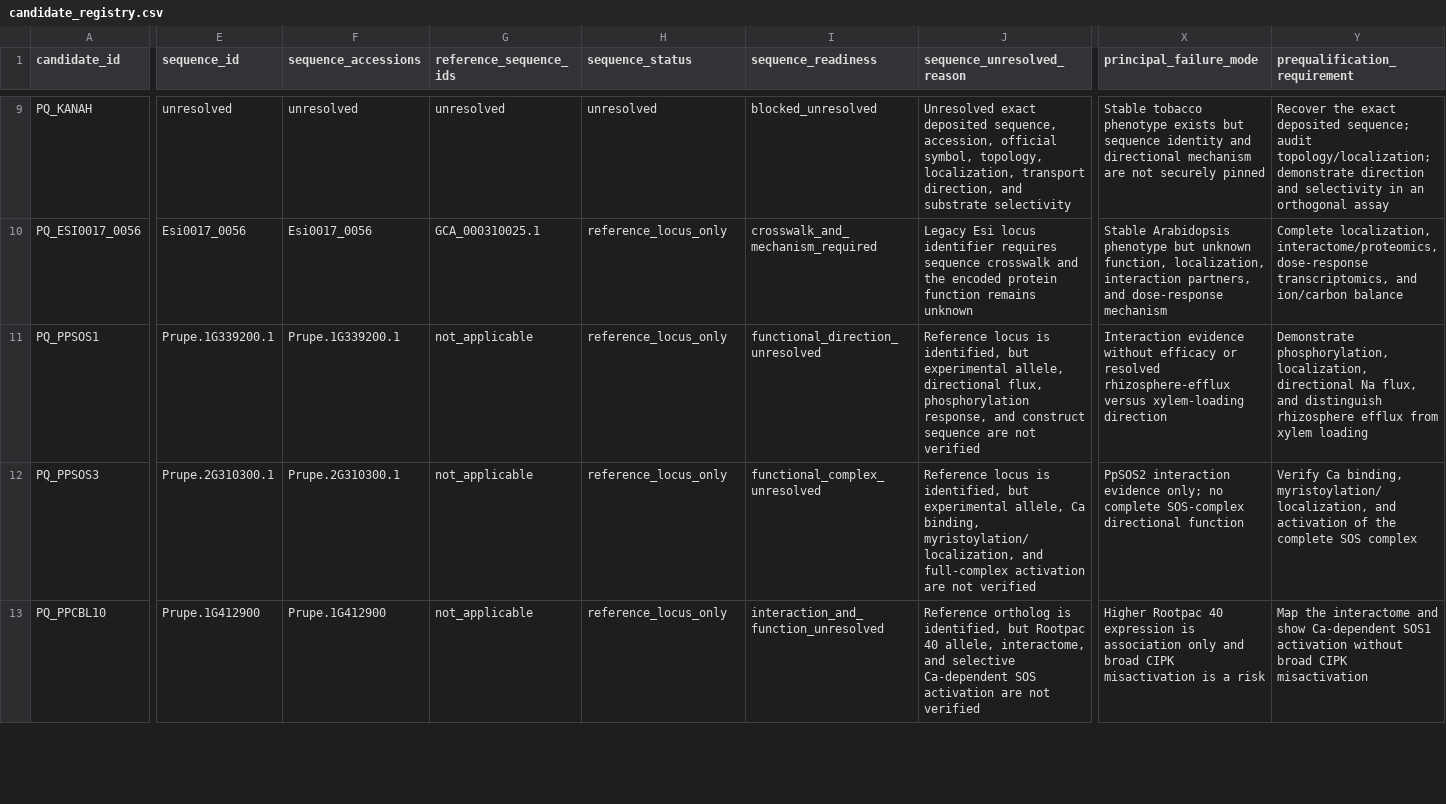
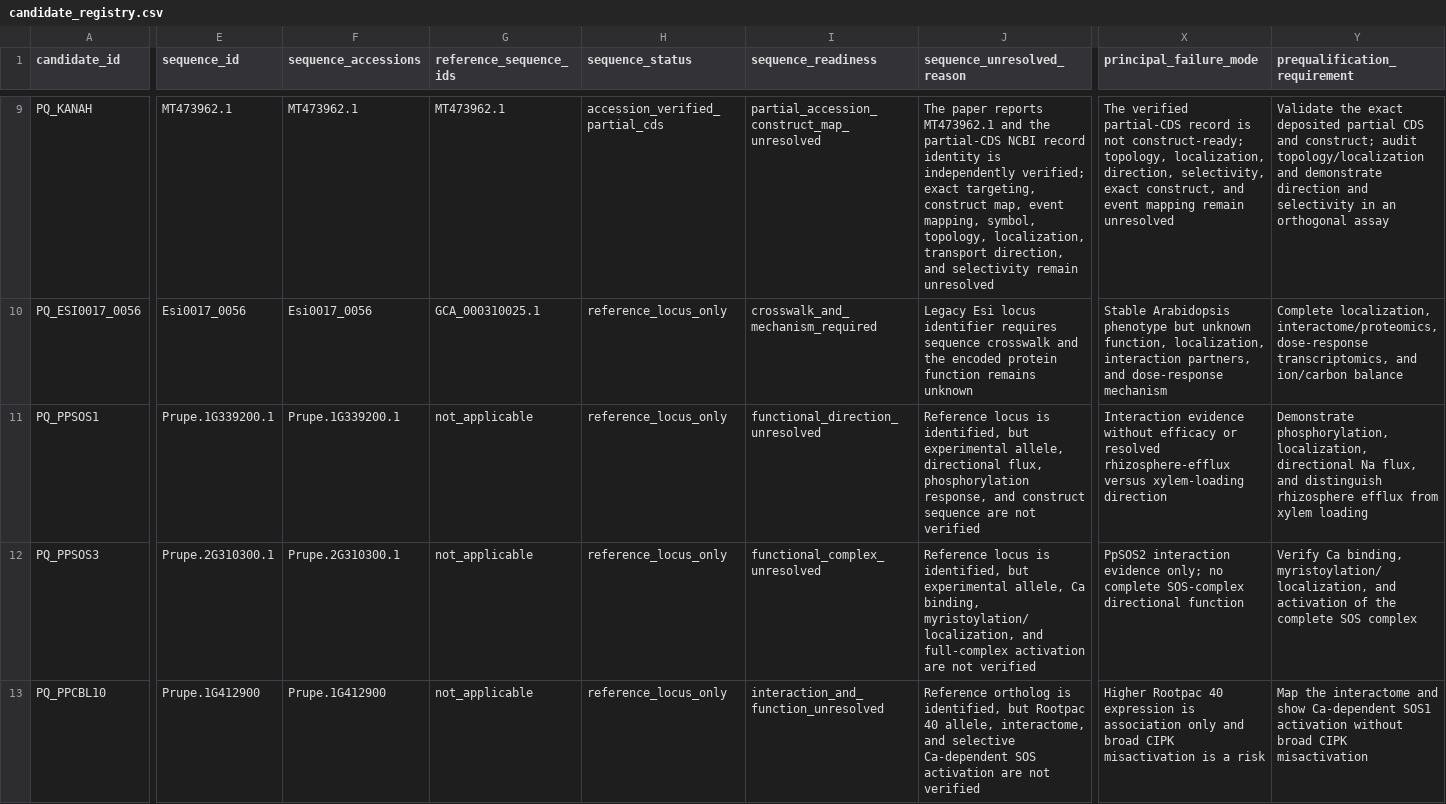
Before and after one commit to consigcody94/saltwater-mini-almond, a CSV file: data/candidate_registry.csv, drawn as a sheet; only a part is shown, gaps mark what is left out; the diff covers the shown part only; the diff names each change by its address in the sheet, - before the commit and + after, or states it on an @@ line.

```diff
--- a/data/candidate_registry.csv
+++ b/data/candidate_registry.csv
-E9 (sequence_id): unresolved
+E9 (sequence_id): MT473962.1
-F9 (sequence_accessions): unresolved
+F9 (sequence_accessions): MT473962.1
-G9 (reference_sequence_ids): unresolved
+G9 (reference_sequence_ids): MT473962.1
-H9 (sequence_status): unresolved
+H9 (sequence_status): accession_verified_partial_cds
-I9 (sequence_readiness): blocked_unresolved
+I9 (sequence_readiness): partial_accession_construct_map_unresolved
-J9 (sequence_unresolved_reason): Unresolved exact deposited sequence, accession, official symbol, topology, localization, transport direction, and substrate selectivity
+J9 (sequence_unresolved_reason): The paper reports MT473962.1 and the partial-CDS NCBI record identity is independently verified; exact targeting, construct map, event mapping, symbol, topology, localization, transport direction, and selectivity remain unresolved
-X9 (principal_failure_mode): Stable tobacco phenotype exists but sequence identity and directional mechanism are not securely pinned
+X9 (principal_failure_mode): The verified partial-CDS record is not construct-ready; topology, localization, direction, selectivity, exact construct, and event mapping remain unresolved
-Y9 (prequalification_requirement): Recover the exact deposited sequence; audit topology/localization; demonstrate direction…
+Y9 (prequalification_requirement): Validate the exact deposited partial CDS and construct; audit topology/localization and demonstrate direction…
```
Also changed, not shown: 33 edited cells elsewhere in this file, data/evidence_registry.csv, data/reference_chemistry.csv, 5 other files.
